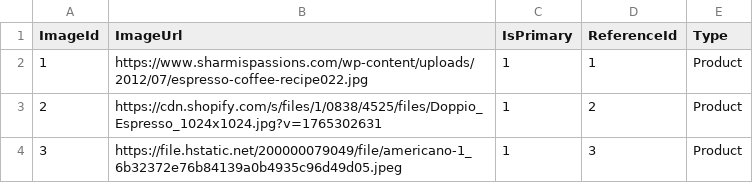
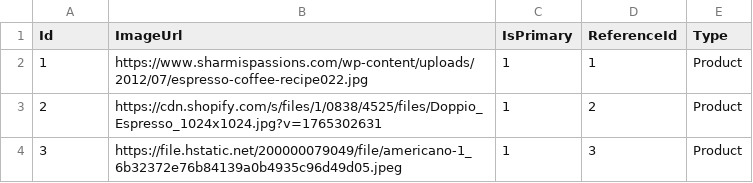
Before and after one commit to LainHash/CoffeeShop003, a CSV file: CoffeeShop.Infrastructure/Persistence/Seed/Data/ImageData.csv, drawn as a sheet; only a part is shown.

Commit message:
sử dụng base entity cho misc image

```diff
--- a/CoffeeShop.Infrastructure/Persistence/Seed/Data/ImageData.csv
+++ b/CoffeeShop.Infrastructure/Persistence/Seed/Data/ImageData.csv
@@ -1,2 +1,2 @@
-ImageId,ImageUrl,IsPrimary,ReferenceId,Type
+Id,ImageUrl,IsPrimary,ReferenceId,Type
 1,https://www.sharmispassions.com/wp-content/uploads/2012/07/espresso-coffee-recipe022.jpg,1,1,Product
```
Also changed, not shown: 3 other files.
